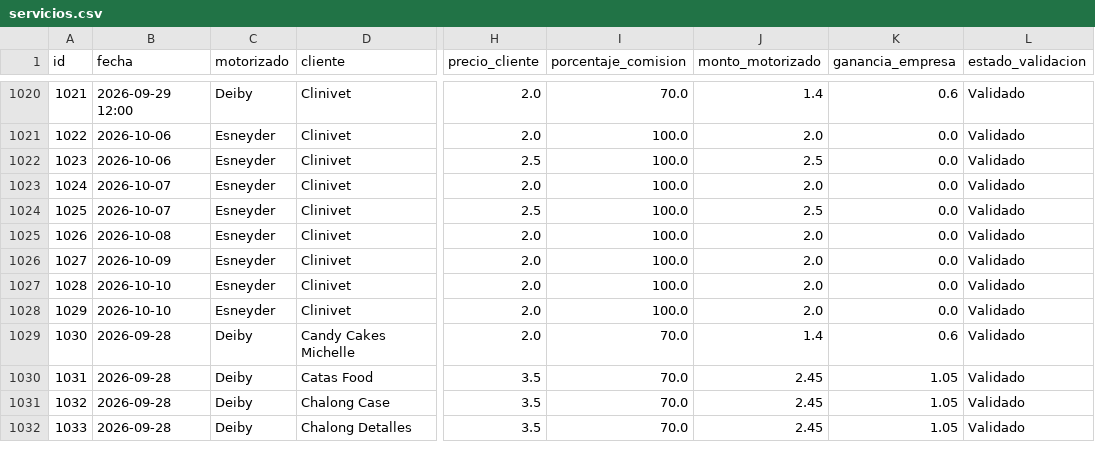
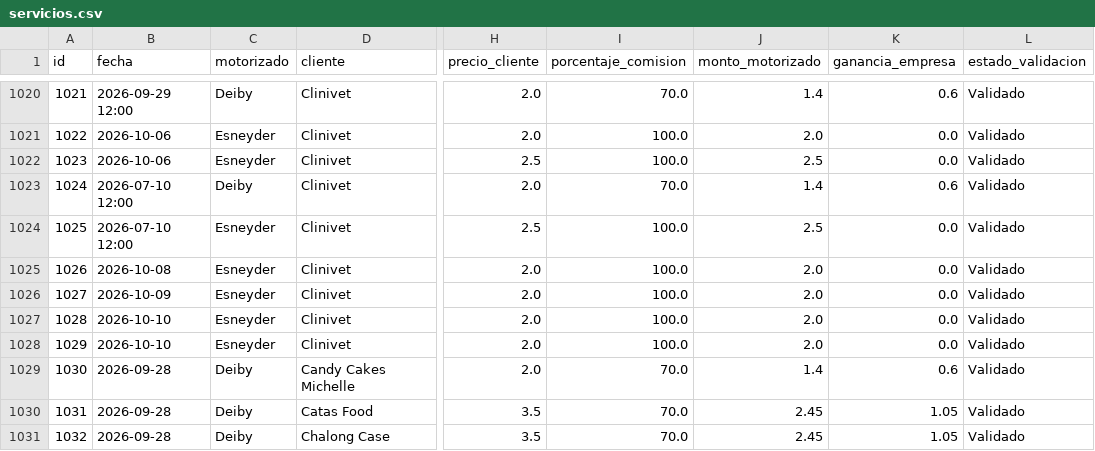
Before and after one commit to motovueltas-maker/Motovueltas-v2, a CSV file: servicios.csv, drawn as a sheet; only a part is shown, gaps mark what is left out; the shorter side is filled out with more unchanged rows; the diff names each change by its address in the sheet, - before the commit and + after, or states it on an @@ line.

Commit message:
Edicion de fecha real y datos de vueltas

```diff
--- a/servicios.csv
+++ b/servicios.csv
-B1023:B1024 (fecha): 2026-10-07
+B1023:B1024 (fecha): 2026-07-10 12:00
-C1023 (motorizado): Esneyder
+C1023 (motorizado): Deiby
-I1023 (porcentaje_comision): 100.0
+I1023 (porcentaje_comision): 70.0
-J1023 (monto_motorizado): 2.0
+J1023 (monto_motorizado): 1.4
-K1023 (ganancia_empresa): 0.0
+K1023 (ganancia_empresa): 0.6
```
